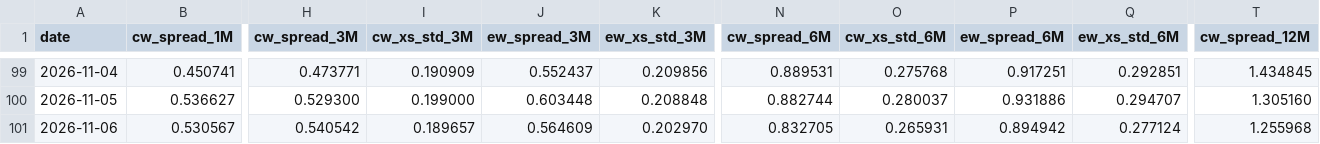
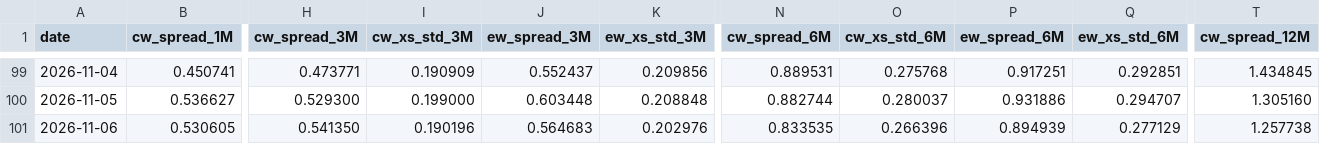
Before and after one commit to vpansare1/sp500-dispersion, a CSV file: data/capweighted_dispersion.csv, drawn as a sheet; only a part is shown, gaps mark what is left out; the diff covers the shown part only; the diff names each change by its address in the sheet, - before the commit and + after, or states it on an @@ line.

```diff
--- a/data/capweighted_dispersion.csv
+++ b/data/capweighted_dispersion.csv
-B101 (cw_spread_1M): 0.530567
+B101 (cw_spread_1M): 0.530605
-H101 (cw_spread_3M): 0.540542
+H101 (cw_spread_3M): 0.541350
-I101 (cw_xs_std_3M): 0.189657
+I101 (cw_xs_std_3M): 0.190196
-J101 (ew_spread_3M): 0.564609
+J101 (ew_spread_3M): 0.564683
-K101 (ew_xs_std_3M): 0.202970
+K101 (ew_xs_std_3M): 0.202976
-N101 (cw_spread_6M): 0.832705
+N101 (cw_spread_6M): 0.833535
-O101 (cw_xs_std_6M): 0.265931
+O101 (cw_xs_std_6M): 0.266396
-P101 (ew_spread_6M): 0.894942
+P101 (ew_spread_6M): 0.894939
-Q101 (ew_xs_std_6M): 0.277124
+Q101 (ew_xs_std_6M): 0.277129
-T101 (cw_spread_12M): 1.255968
+T101 (cw_spread_12M): 1.257738
```
Also changed, not shown: 3 edited cells elsewhere in this file, 4 other files.
